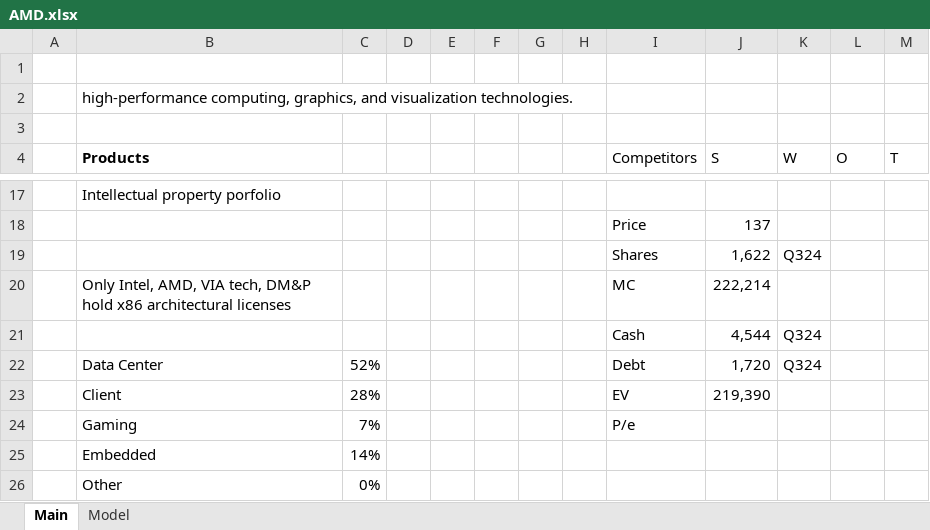
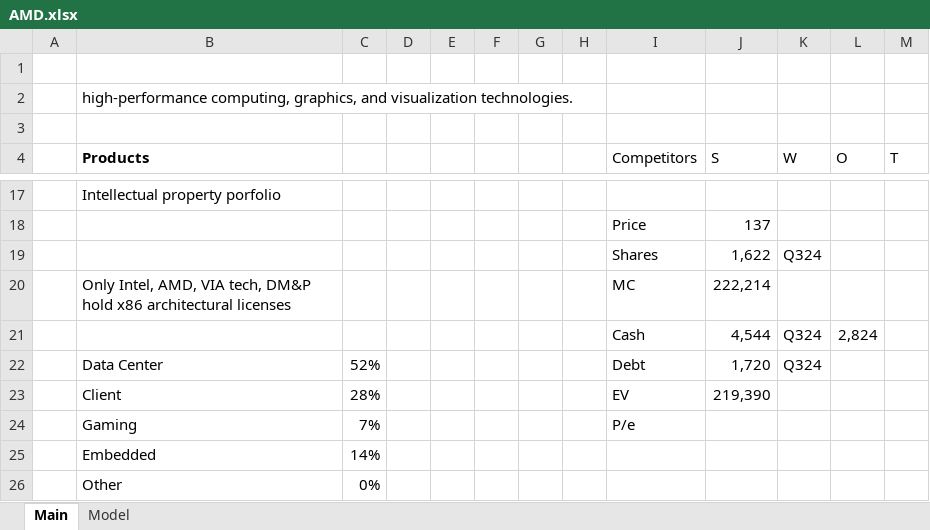
Before and after one commit to Kipp69/Financial-Models, an Excel workbook: AMD.xlsx, sheet Main, drawn as a sheet; only a part is shown, gaps mark what is left out; values as stored, in another font and other column widths than the file's, no borders; the diff names each change by its address in the sheet, - before the commit and + after, or states it on an @@ line.

```diff
--- a/AMD.xlsx (sheet Main)
+++ b/AMD.xlsx (sheet Main)
-L21 (O): (empty)
+L21 (O): 2,824
```
Also changed, not shown: ASML(NASD).xlsx, INTC.xlsx, 6 other files.
